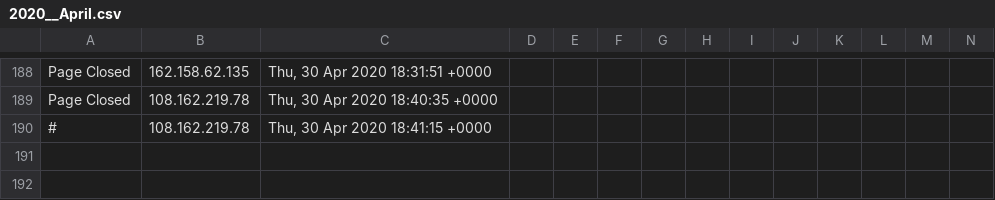
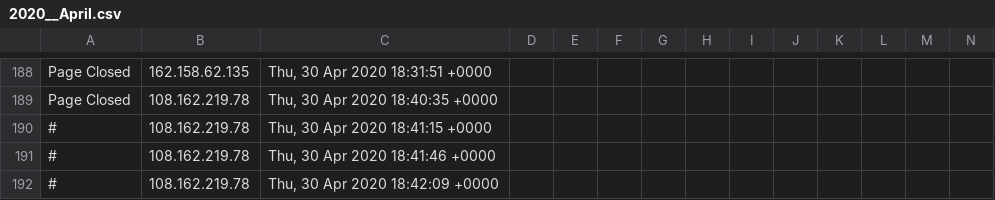
Before and after one commit to runacode/happyhealthgroup.com, a CSV file: logs/2020__April.csv, drawn as a sheet; only a part is shown, gaps mark what is left out; rows hold the shown columns only; the diff names each change by its address in the sheet, - before the commit and + after, or states it on an @@ line.

```diff
--- a/logs/2020__April.csv
+++ b/logs/2020__April.csv
+row 191: # | 108.162.219.78 | Thu, 30 Apr 2020 18:41:46 +0000
+row 192: # | 108.162.219.78 | Thu, 30 Apr 2020 18:42:09 +0000
```
Also changed, not shown: 2 other files.
